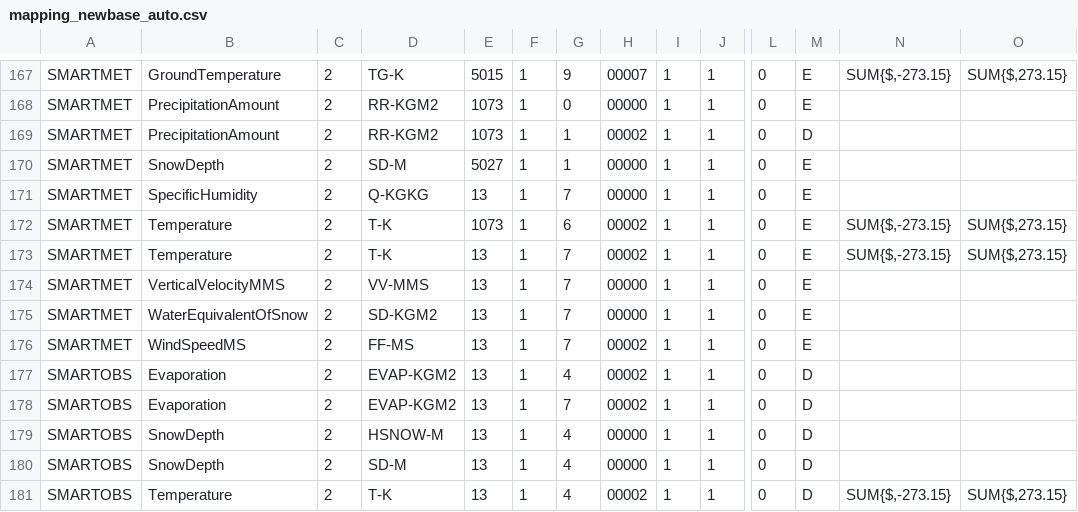
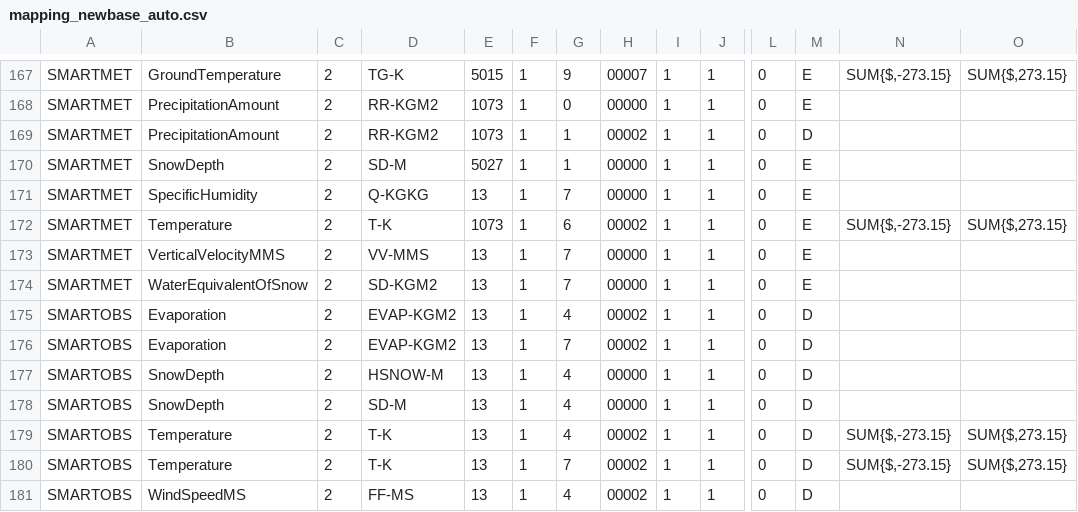
Before and after one commit to fmidev/harvesterseasons-smartmet, a CSV file: smartmet-server/config/engines/grid-engine/mapping_newbase_auto.csv, drawn as a sheet; only a part is shown, gaps mark what is left out; the shorter side is filled out with more unchanged rows; rows hold the shown columns only; the diff names each change by its address in the sheet, - before the commit and + after, or states it on an @@ line.

```diff
--- a/smartmet-server/config/engines/grid-engine/mapping_newbase_auto.csv
+++ b/smartmet-server/config/engines/grid-engine/mapping_newbase_auto.csv
-row 173: SMARTMET | Temperature | 2 | T-K | 13 | 1 | 7 | 00002 | 1 | 1 | 0 | E | SUM{$,-273.15} | SUM{$,273.15}
-row 176: SMARTMET | WindSpeedMS | 2 | FF-MS | 13 | 1 | 7 | 00002 | 1 | 1 | 0 | E
```
Also changed, not shown: smartmet-server/config/engines/grid-engine/mapping_fmi_auto.csv, smartmet-server/config/engines/grid-engine/preload.csv, 3 other files.
